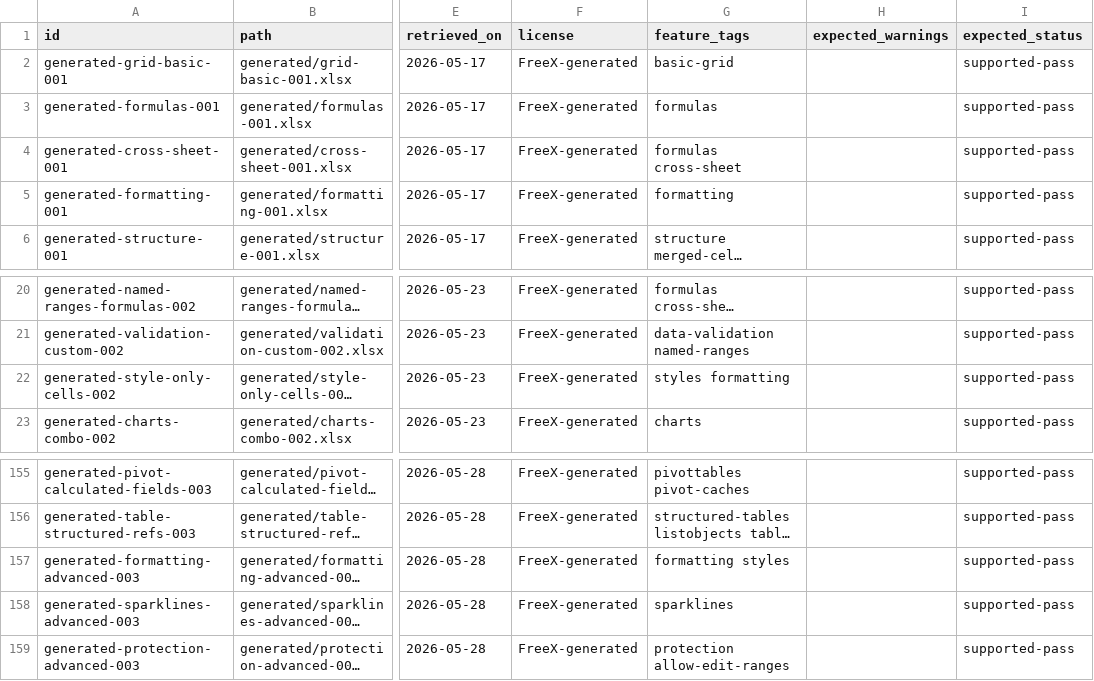
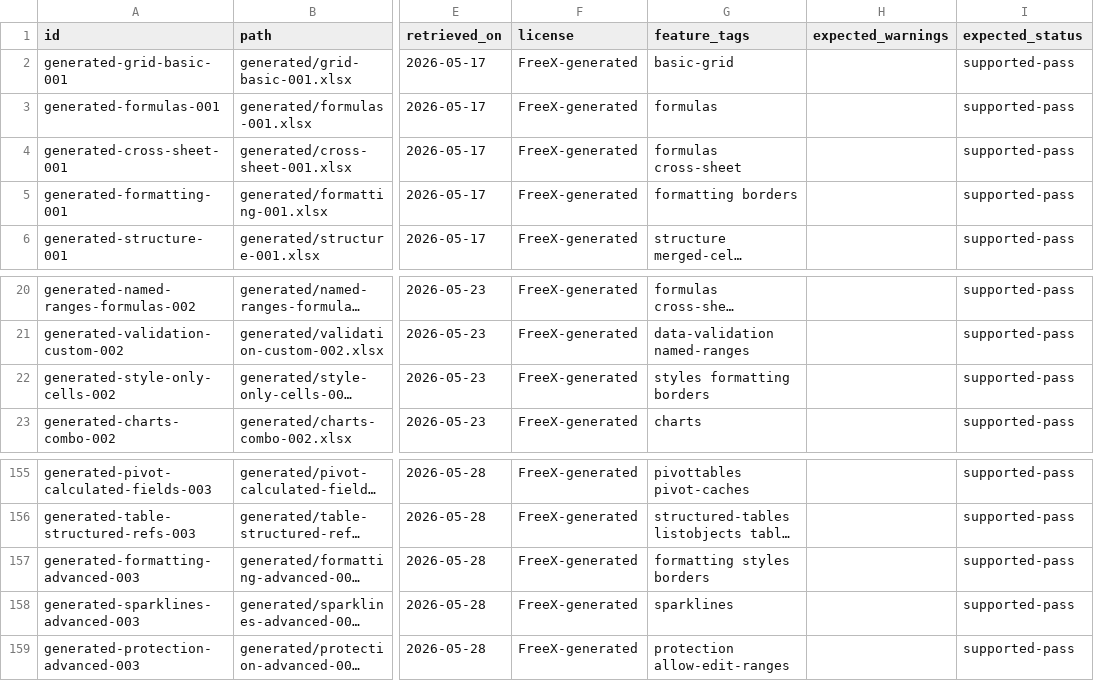
Before and after one commit to freevia-org/FreeX, a CSV file: test-corpus/manifest.csv, drawn as a sheet; only a part is shown, gaps mark what is left out; long unchanged cells end in …; the diff names each change by its address in the sheet, - before the commit and + after, or states it on an @@ line.

Commit message:
Add Excel smoke border formatting counters

```diff
--- a/test-corpus/manifest.csv
+++ b/test-corpus/manifest.csv
-G5 (feature_tags): formatting
+G5 (feature_tags): formatting borders
-G22 (feature_tags): styles formatting
+G22 (feature_tags): styles formatting borders
-G157 (feature_tags): formatting styles
+G157 (feature_tags): formatting styles borders
```
Also changed, not shown: 2 other files.
